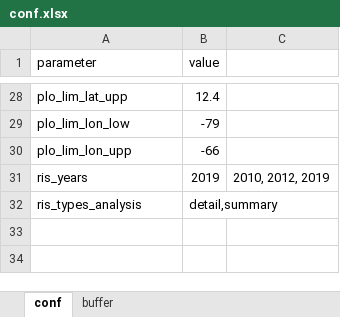
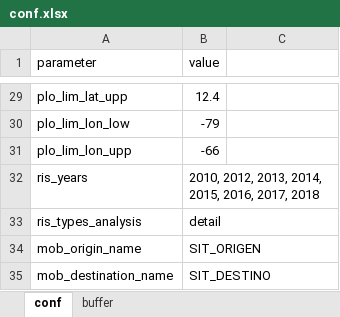
Before and after one commit to alejomarulanda/dci_fauno, an Excel workbook: data/risk_calculator/conf/conf.xlsx, sheet conf, drawn as a sheet; only a part is shown, gaps mark what is left out; values as stored, in another font and other column widths than the file's, no borders; addresses are those after the commit; the diff covers the shown part only; the diff names each change by its address in the sheet, - before the commit and + after, or states it on an @@ line.

Commit message:
fixed data

```diff
--- a/data/risk_calculator/conf/conf.xlsx (sheet conf)
+++ b/data/risk_calculator/conf/conf.xlsx (sheet conf)
-B32 (value): 2019
+B32 (value): 2010, 2012, 2013, 2014, 2015, 2016, 2017, 2018
-C32: 2010, 2012, 2019
+C32: (empty)
-B33 (value): detail,summary
+B33 (value): detail
+row 34: mob_origin_name | SIT_ORIGEN
+row 35: mob_destination_name | SIT_DESTINO
```
Also changed, not shown: 5 added rows elsewhere in this sheet, 3 other files.
